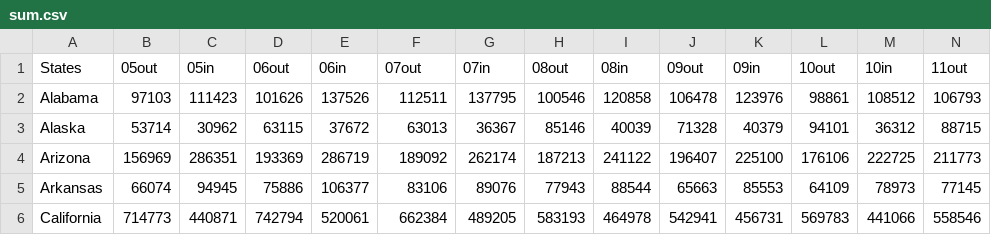
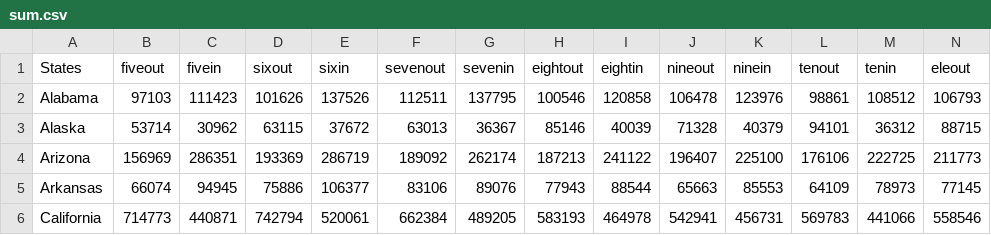
Before and after one commit to lawdpls/lawdpls.github.io, a CSV file: 05/sum.csv, drawn as a sheet; only a part is shown; the diff covers the shown part only; the diff names each change by its address in the sheet, - before the commit and + after, or states it on an @@ line.

Commit message:
for

```diff
--- a/05/sum.csv
+++ b/05/sum.csv
-B1: 05out
+B1: fiveout
-C1: 05in
+C1: fivein
-D1: 06out
+D1: sixout
-E1: 06in
+E1: sixin
-F1: 07out
+F1: sevenout
-G1: 07in
+G1: sevenin
-H1: 08out
+H1: eightout
-I1: 08in
+I1: eightin
-J1: 09out
+J1: nineout
-K1: 09in
+K1: ninein
-L1: 10out
+L1: tenout
-M1: 10in
+M1: tenin
-N1: 11out
+N1: eleout
```
Also changed, not shown: 9 edited cells elsewhere in this file.
